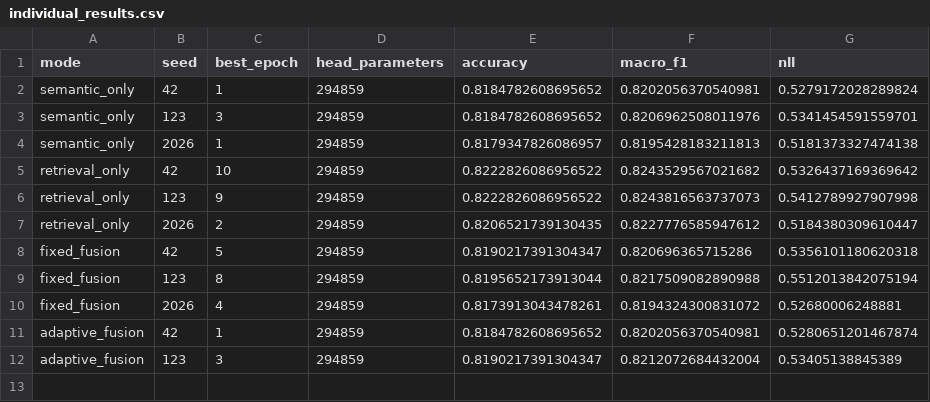
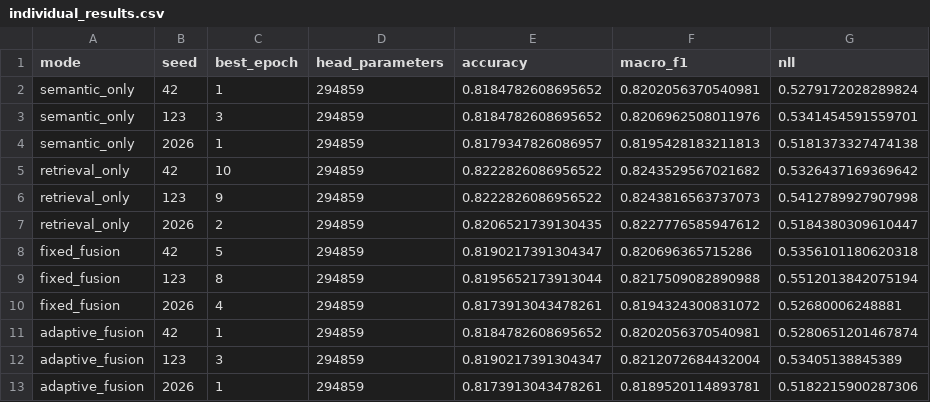
Before and after one commit to ankita6876/bangla-sentiment-research, a CSV file: research_stage8b/individual_results.csv, drawn as a sheet.

```diff
--- a/research_stage8b/individual_results.csv
+++ b/research_stage8b/individual_results.csv
@@ -12 +12,2 @@ adaptive_fusion,42,1,294859,0.8184782608695652,0.8202056370540981,0.528065120146
 adaptive_fusion,123,3,294859,0.8190217391304347,0.8212072684432004,0.53405138845389
+adaptive_fusion,2026,1,294859,0.8173913043478261,0.8189520114893781,0.5182215900287306
```
Also changed, not shown: research_stage8b/training_history.csv.
